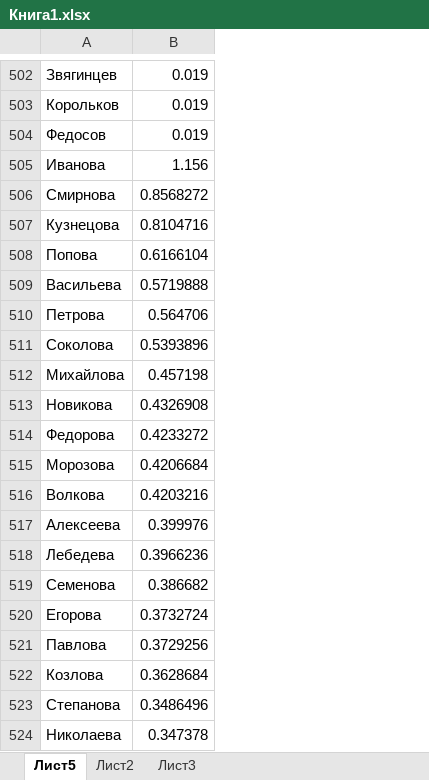
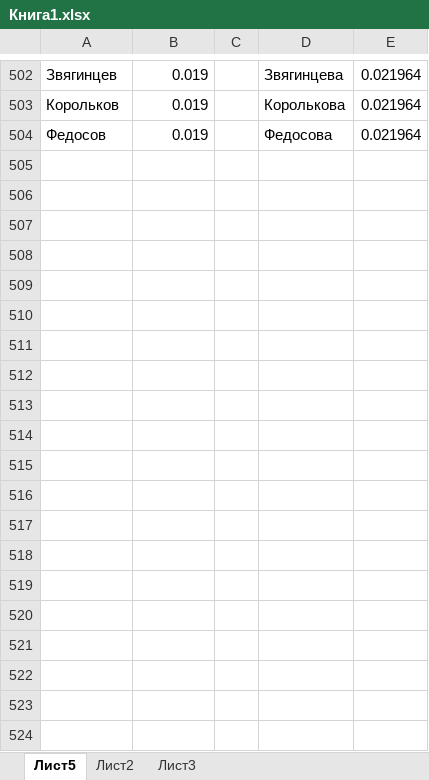
Before and after one commit to superbe/GB_mySQL, an Excel workbook: topic12/Книга1.xlsx, sheet Лист5, drawn as a sheet; only a part is shown, gaps mark what is left out; values as stored, in another font and other column widths than the file's, no borders; removed rows and columns are numbered as before the commit, all else as after; the diff covers the shown part only; the diff names each change by its address in the sheet, - before the commit and + after, or states it on an @@ line.

Commit message:
Доработал данные

```diff
--- a/topic12/Книга1.xlsx (sheet Лист5)
+++ b/topic12/Книга1.xlsx (sheet Лист5)
+column C, empty
+column D, rows 502-504: Звягинцева | Королькова | Федосова
+column E, rows 502-504: all 0.021964
-row 505: Иванова | 1.156
-row 506: Смирнова | 0.8568272
-row 507: Кузнецова | 0.8104716
-row 508: Попова | 0.6166104
-row 509: Васильева | 0.5719888
-row 510: Петрова | 0.564706
-row 511: Соколова | 0.5393896
-row 512: Михайлова | 0.457198
-row 513: Новикова | 0.4326908
-row 514: Федорова | 0.4233272
-row 515: Морозова | 0.4206684
-row 516: Волкова | 0.4203216
-row 517: Алексеева | 0.399976
-row 518: Лебедева | 0.3966236
-row 519: Семенова | 0.386682
-row 520: Егорова | 0.3732724
-row 521: Павлова | 0.3729256
-row 522: Козлова | 0.3628684
-row 523: Степанова | 0.3486496
-row 524: Николаева | 0.347378
```
Also changed, not shown: 483 removed rows elsewhere in this sheet, sheet Лист2.
